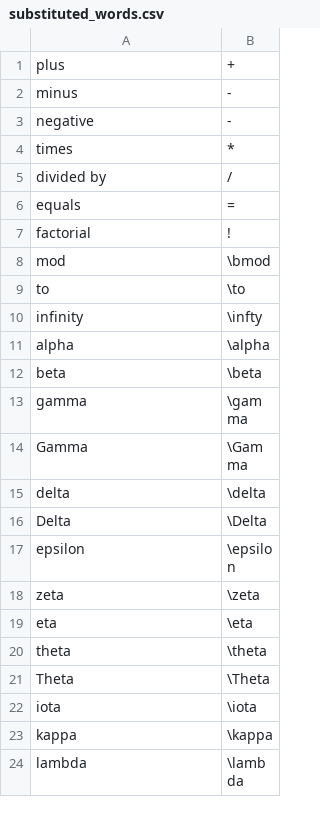
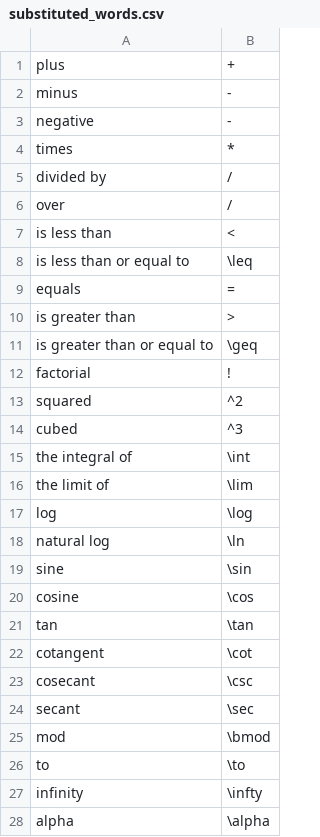
Before and after one commit to CalvinYan/TeXTalk, a CSV file: data/substituted_words.csv, drawn as a sheet; only a part is shown; the shorter side is filled out with more unchanged rows; the diff names each change by its address in the sheet, - before the commit and + after, or states it on an @@ line.

```diff
--- a/data/substituted_words.csv
+++ b/data/substituted_words.csv
+row 6: over | /
+row 7: is less than | <
+row 8: is less than or equal to | \leq
+row 10: is greater than | >
+row 11: is greater than or equal to | \geq
+row 13: squared | ^2
+row 14: cubed | ^3
+row 15: the integral of | \int
+row 16: the limit of | \lim
+row 17: log | \log
+row 18: natural log | \ln
+row 19: sine | \sin
+row 20: cosine | \cos
+row 21: tan | \tan
+row 22: cotangent | \cot
+row 23: cosecant | \csc
+row 24: secant | \sec
```
Also changed, not shown: data/numeric_words.csv, 1 other file.
